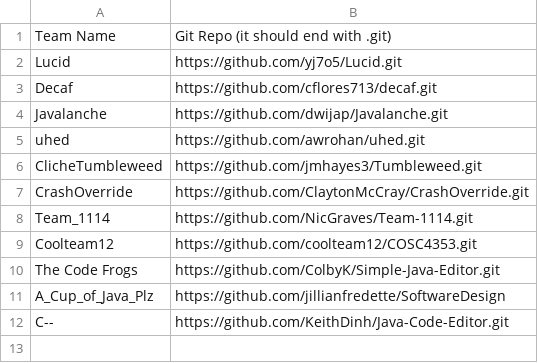
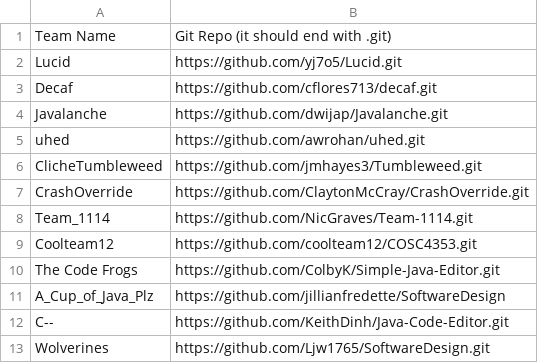
Before and after one commit to patrickyeeuh/Applied-Software-Engineering, a CSV file: repos.csv, drawn as a sheet; the diff names each change by its address in the sheet, - before the commit and + after, or states it on an @@ line.

Commit message:
Update repos.csv
Added team git repo

```diff
--- a/repos.csv
+++ b/repos.csv
+row 13: Wolverines | https://github.com/Ljw1765/SoftwareDesign.git
```
